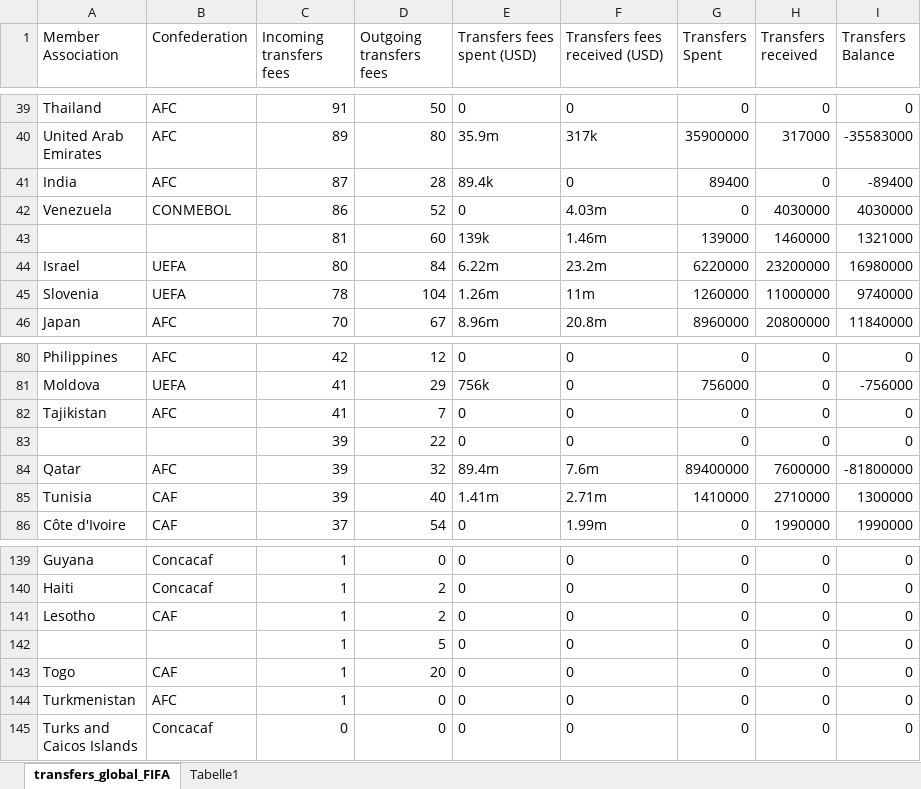
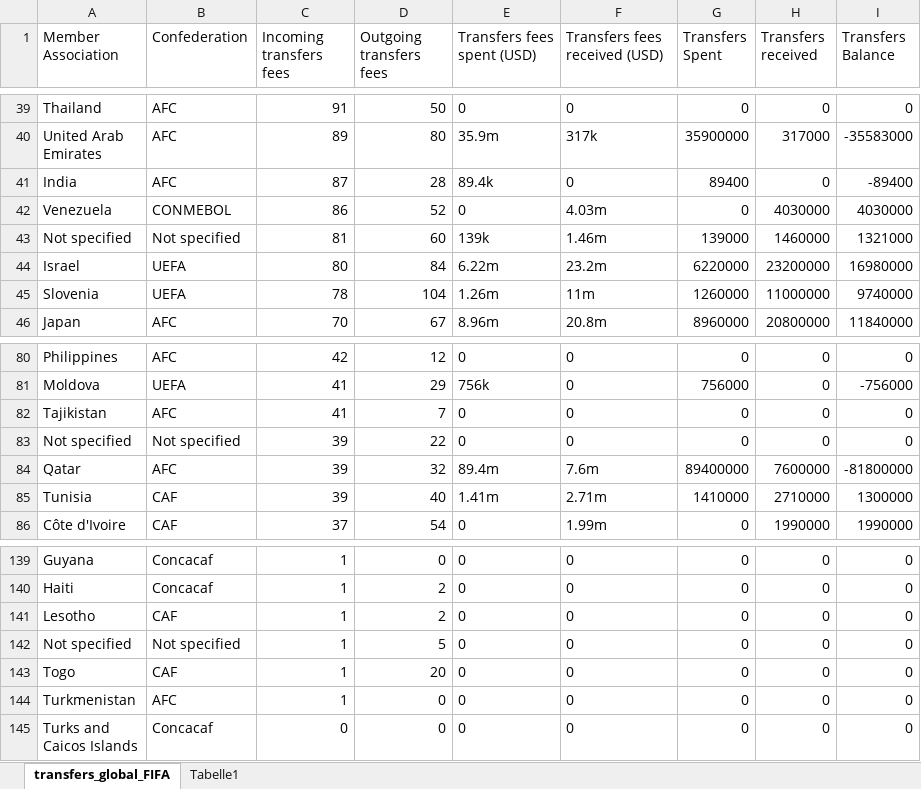
Before and after one commit to enadol/fifa-transfers, an Excel workbook: transfers_global_FIFA.xlsx, sheet transfers_global_FIFA, drawn as a sheet; only a part is shown, gaps mark what is left out; values as stored, in another font and other column widths than the file's, no borders; table styles not drawn; the diff names each change by its address in the sheet, - before the commit and + after, or states it on an @@ line.

Commit message:
modified:   fifa_transfers.py 	modified:   transfers_global_FIFA.xlsx

```diff
--- a/transfers_global_FIFA.xlsx (sheet transfers_global_FIFA)
+++ b/transfers_global_FIFA.xlsx (sheet transfers_global_FIFA)
-A43 (Member Association): (empty)
+A43 (Member Association): Not specified
-B43 (Confederation): (empty)
+B43 (Confederation): Not specified
-A83 (Member Association): (empty)
+A83 (Member Association): Not specified
-B83 (Confederation): (empty)
+B83 (Confederation): Not specified
-A142 (Member Association): (empty)
+A142 (Member Association): Not specified
-B142 (Confederation): (empty)
+B142 (Confederation): Not specified
```
Also changed, not shown: 1 other file.
